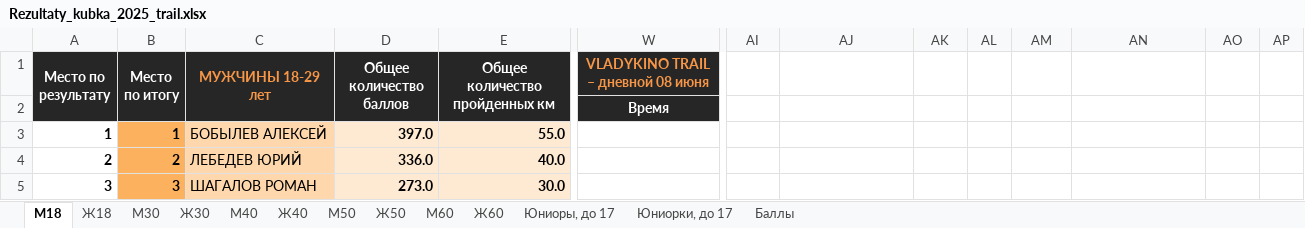
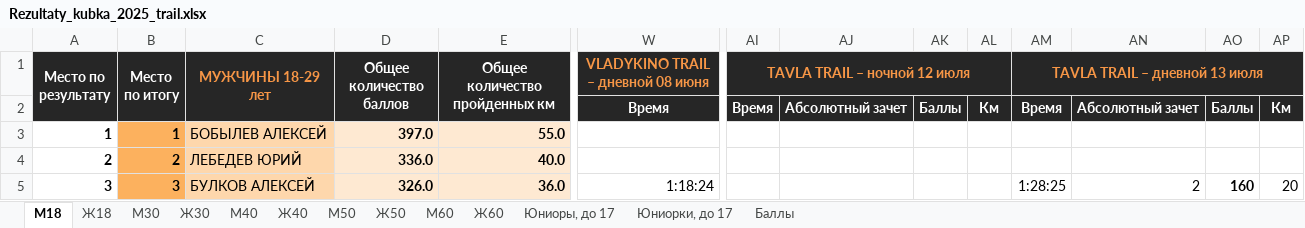
Before and after one commit to o-52/trail, an Excel workbook: cup/2025/Rezultaty_kubka_2025_trail.xlsx, sheet М18, drawn as a sheet; only a part is shown, gaps mark what is left out; values as stored, in another font and other column widths than the file's, no borders; the diff covers the shown part only; the diff names each change by its address in the sheet, - before the commit and + after, or states it on an @@ line.

Commit message:
2025.07.12-13_Tavla Trail

```diff
--- a/cup/2025/Rezultaty_kubka_2025_trail.xlsx (sheet М18)
+++ b/cup/2025/Rezultaty_kubka_2025_trail.xlsx (sheet М18)
-AI1: (empty)
+AI1: TAVLA TRAIL – ночной 12 июля
-AI1:AP2 fill: none
+AI1:AP2 fill: #262626
+AI1:AL1 merged
-AM1: (empty)
+AM1: TAVLA TRAIL – дневной 13 июля
+AM1:AP1 merged
-AI2 (TAVLA TRAIL – ночной 12 июля): (empty)
+AI2 (TAVLA TRAIL – ночной 12 июля): Время
-AJ2: (empty)
+AJ2: Абсолютный зачет
-AK2: (empty)
+AK2: Баллы
-AL2: (empty)
+AL2: Км
-AM2 (TAVLA TRAIL – дневной 13 июля): (empty)
+AM2 (TAVLA TRAIL – дневной 13 июля): Время
-AN2: (empty)
+AN2: Абсолютный зачет
-AO2: (empty)
+AO2: Баллы
-AP2: (empty)
+AP2: Км
-C5 (МУЖЧИНЫ 18-29 лет): ШАГАЛОВ РОМАН
+C5 (МУЖЧИНЫ 18-29 лет): БУЛКОВ АЛЕКСЕЙ
-D5 (Общее количество баллов): 273.0
+D5 (Общее количество баллов): 326.0
-E5 (Общее количество пройденных км): 30.0
+E5 (Общее количество пройденных км): 36.0
-W5: (empty)
+W5: 1:18:24
-AM5 (TAVLA TRAIL – дневной 13 июля): (empty)
+AM5 (TAVLA TRAIL – дневной 13 июля): 1:28:25
-AN5: (empty)
+AN5: 2
-AO5: (empty)
+AO5: 160
-AP5: (empty)
+AP5: 20
```
Also changed, not shown: 8 added rows and 1049 edited cells elsewhere in this sheet, sheet М30, sheet Ж30, sheet М40, sheet Ж40, sheet Ж18, sheet Юниоры, до 17, 5 more sheets, 15 other files.
